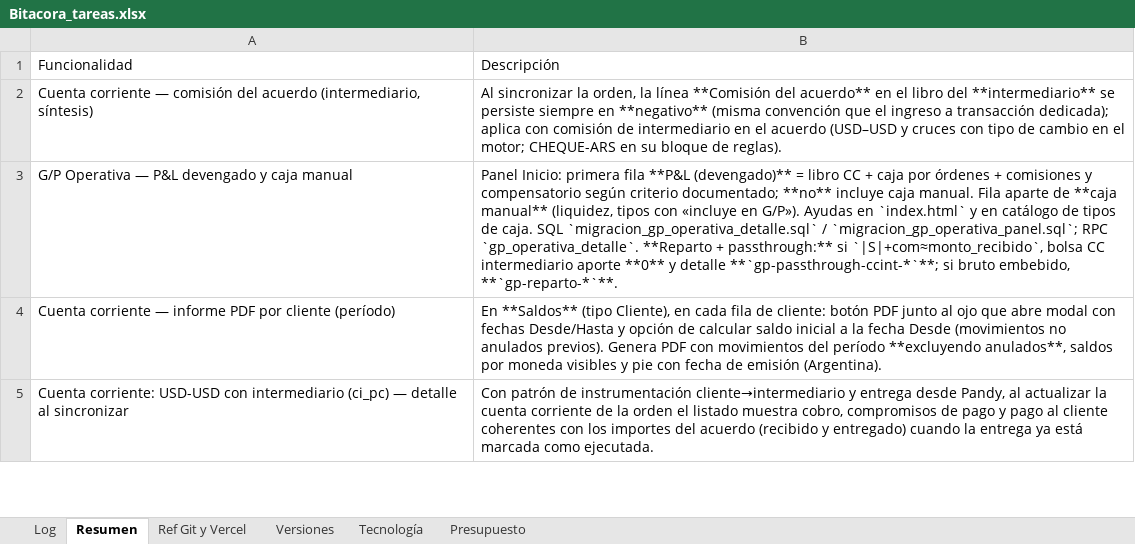
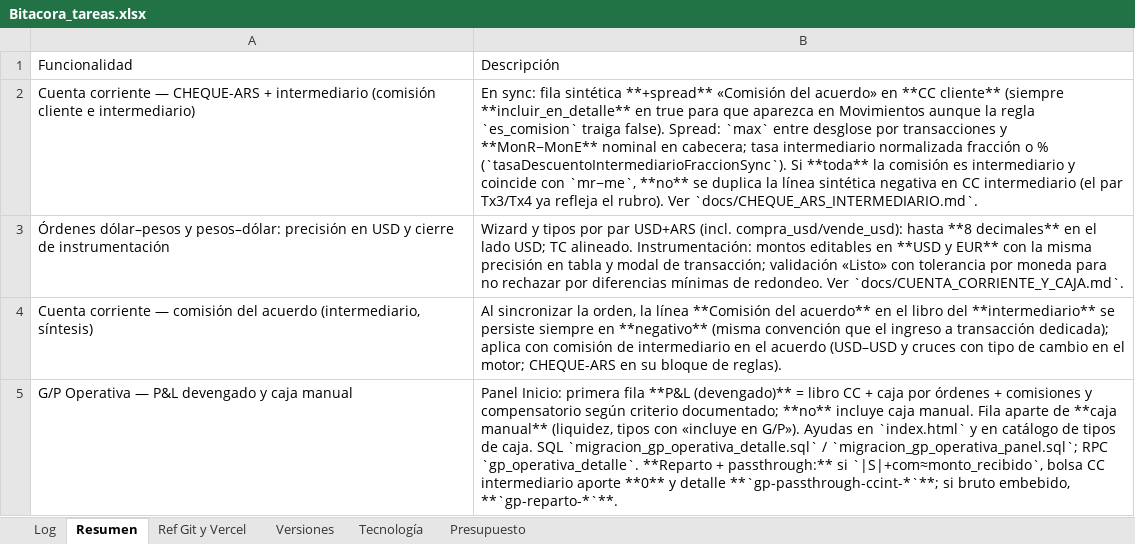
Before and after one commit to lucasbustosmartin-coder/pandy, an Excel workbook: Bitacora_tareas.xlsx, sheet Resumen, drawn as a sheet; only a part is shown; the shorter side is filled out with more unchanged rows; values as stored, in another font and other column widths than the file's, no borders; the diff names each change by its address in the sheet, - before the commit and + after, or states it on an @@ line.

```diff
--- a/Bitacora_tareas.xlsx (sheet Resumen)
+++ b/Bitacora_tareas.xlsx (sheet Resumen)
+row 2: Cuenta corriente — CHEQUE-ARS + intermediario (comisión cliente e intermediario) | En sync: fila sintética **+spread** «Comisión del acuerdo» en **CC cliente** (siempre **incluir_en_detalle** en true para que aparezca en Movimientos aunque la regla `es_comision` traiga false). Spread: `max` entre desglose por transacciones y **MonR−MonE** nominal en cabecera; tasa intermediario normalizada fracción o % (`tasaDescuentoIntermediarioFraccionSync`). Si **toda** la comisión es intermediario y coincide con `mr−me`, **no** se duplica la línea sintética negativa en CC intermediario (el par Tx3/Tx4 ya refleja el rubro). Ver `docs/CHEQUE_ARS_INTERMEDIARIO.md`.
+row 3: Órdenes dólar–pesos y pesos–dólar: precisión en USD y cierre de instrumentación | Wizard y tipos por par USD+ARS (incl. compra_usd/vende_usd): hasta **8 decimales** en el lado USD; TC alineado. Instrumentación: montos editables en **USD y EUR** con la misma precisión en tabla y modal de transacción; validación «Listo» con tolerancia por moneda para no rechazar por diferencias mínimas de redondeo. Ver `docs/CUENTA_CORRIENTE_Y_CAJA.md`.
```
Also changed, not shown: sheet Log, sheet Versiones, docs/CC_MODELO.xlsx, docs/GP_OPERATIVA_DETALLE_BOLSAS_PANDY_PROD.xlsx, 28 other files.
